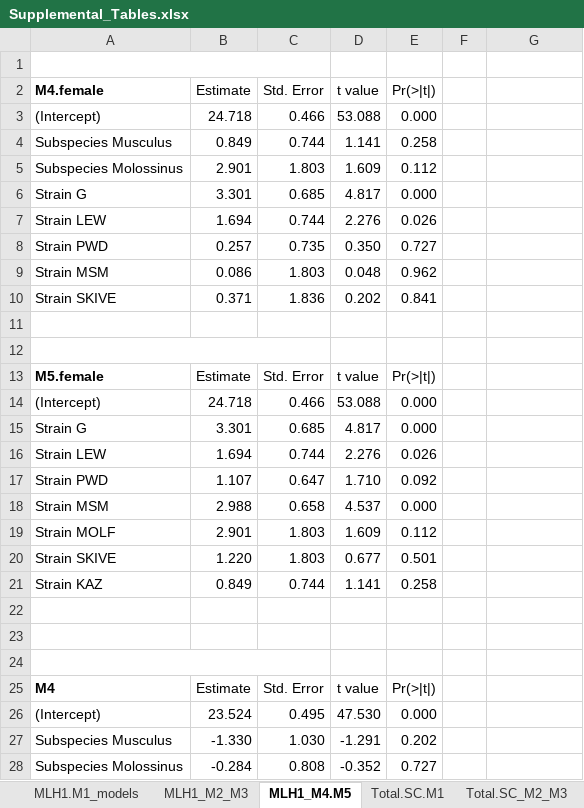
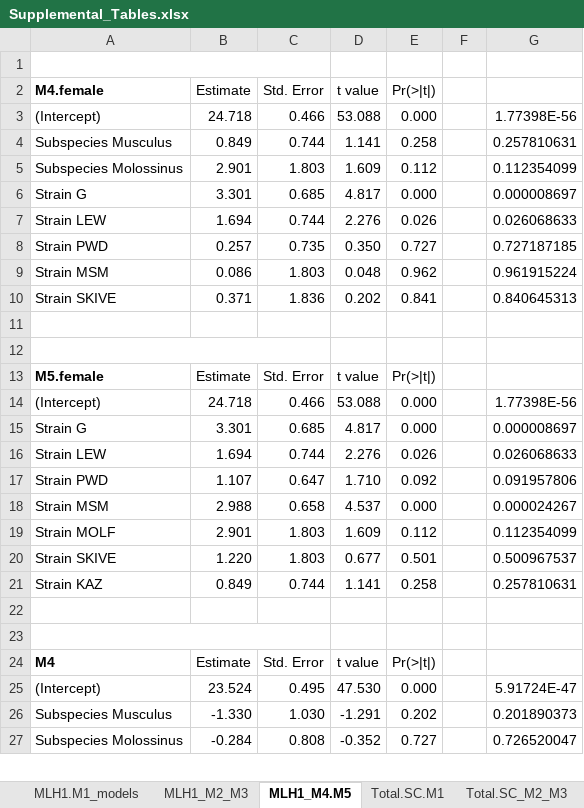
Before and after one commit to petersoapes/MLH1repo, an Excel workbook: doc/Supplemental_Tables.xlsx, sheet MLH1_M4.M5, drawn as a sheet; only a part is shown; values as stored, in another font and other column widths than the file's, no borders; charts and pictures not drawn; removed rows and columns are numbered as before the commit, all else as after; the diff covers the shown part only; the diff names each change by its address in the sheet, - before the commit and + after, or states it on an @@ line.

```diff
--- a/doc/Supplemental_Tables.xlsx (sheet MLH1_M4.M5)
+++ b/doc/Supplemental_Tables.xlsx (sheet MLH1_M4.M5)
-G3: (empty)
+G3: 1.77398E-56
-G4: (empty)
+G4: 0.257810631
-G5: (empty)
+G5: 0.112354099
-G6: (empty)
+G6: 0.000008697
-G7: (empty)
+G7: 0.026068633
-G8: (empty)
+G8: 0.727187185
-G9: (empty)
+G9: 0.961915224
-G10: (empty)
+G10: 0.840645313
-G14: (empty)
+G14: 1.77398E-56
-G15: (empty)
+G15: 0.000008697
-G16: (empty)
+G16: 0.026068633
-G17: (empty)
+G17: 0.091957806
-G18: (empty)
+G18: 0.000024267
-G19: (empty)
+G19: 0.112354099
-G20: (empty)
+G20: 0.500967537
-G21: (empty)
+G21: 0.257810631
-row 22: (empty)
-G25: (empty)
+G25: 5.91724E-47
-G26: (empty)
+G26: 0.201890373
-G27: (empty)
+G27: 0.726520047
```
Also changed, not shown: 21 edited cells elsewhere in this sheet, sheet Total.SC_M2_M3, sheet MLH1_M2_M3, sheet Short.bivalent_M1.SC, sheet Short.bivalent_M2_M3, sheet Total.SC.M1, charts or pictures, doc/Supplemental_Tables_drafts.xlsx.
